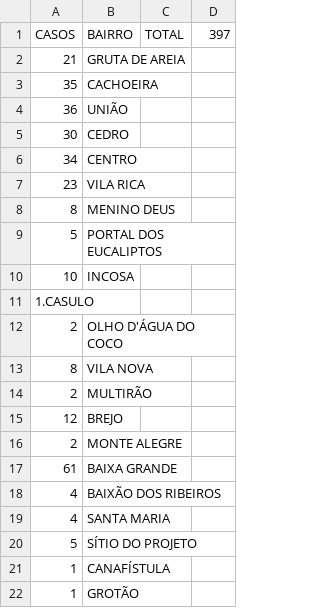
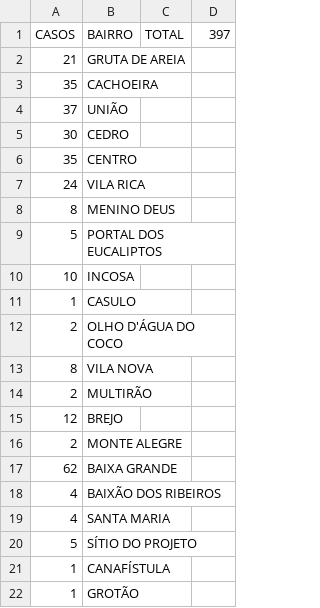
Before and after one commit to webalysson/covidmgil, a CSV file: dados/COVIDMGIL - Bairros.csv, drawn as a sheet; only a part is shown.

Commit message:
Dados atualizados 21/08

```diff
--- a/dados/COVIDMGIL - Bairros.csv
+++ b/dados/COVIDMGIL - Bairros.csv
@@ -3,6 +3,6 @@ CASOS,BAIRRO,TOTAL,397
 35,CACHOEIRA,,
-36,UNIÃO,,
+37,UNIÃO,,
 30,CEDRO,,
-34,CENTRO,,
-23,VILA RICA,,
+35,CENTRO,,
+24,VILA RICA,,
 8,MENINO DEUS,,
@@ -10,3 +10,3 @@ CASOS,BAIRRO,TOTAL,397
 10,INCOSA,,
-1.CASULO,,
+1,CASULO,,
 2,OLHO D'ÁGUA DO COCO,,
@@ -16,3 +16,3 @@ CASOS,BAIRRO,TOTAL,397
 2,MONTE ALEGRE,,
-61,BAIXA GRANDE,,
+62,BAIXA GRANDE,,
 4,BAIXÃO DOS RIBEIROS,,
```
